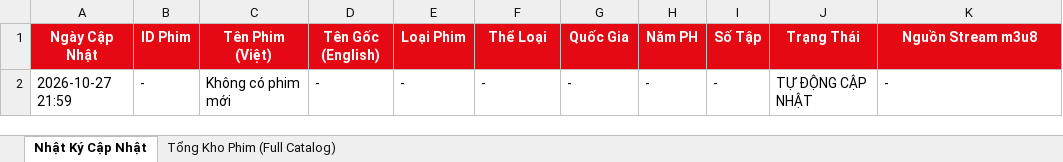
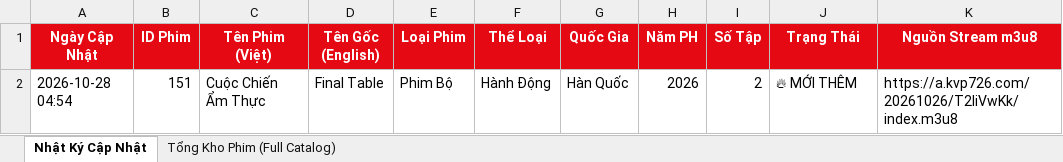
Before and after one commit to exorcisthb/Phim, an Excel workbook: movie_changes_report.xlsx, sheet Nhật Ký Cập Nhật, drawn as a sheet; values as stored, in another font and other column widths than the file's, no borders; removed rows and columns are numbered as before the commit, all else as after; the diff names each change by its address in the sheet, - before the commit and + after, or states it on an @@ line.

```diff
--- a/movie_changes_report.xlsx (sheet Nhật Ký Cập Nhật)
+++ b/movie_changes_report.xlsx (sheet Nhật Ký Cập Nhật)
-row 2: 2026-10-27 21:59 | - | Không có phim mới | - | - | - | - | - | - | TỰ ĐỘNG CẬP NHẬT | -
+row 2: 2026-10-28 04:54 | 151 | Cuộc Chiến Ẩm Thực | Final Table | Phim Bộ | Hành Động | Hàn Quốc | 2026 | 2 | 🔥 MỚI THÊM | https://a.kvp726.com/20261026/T2liVwKk/index.m3u8
```
Also changed, not shown: sheet Tổng Kho Phim (Full Catalog), 2 other files.
